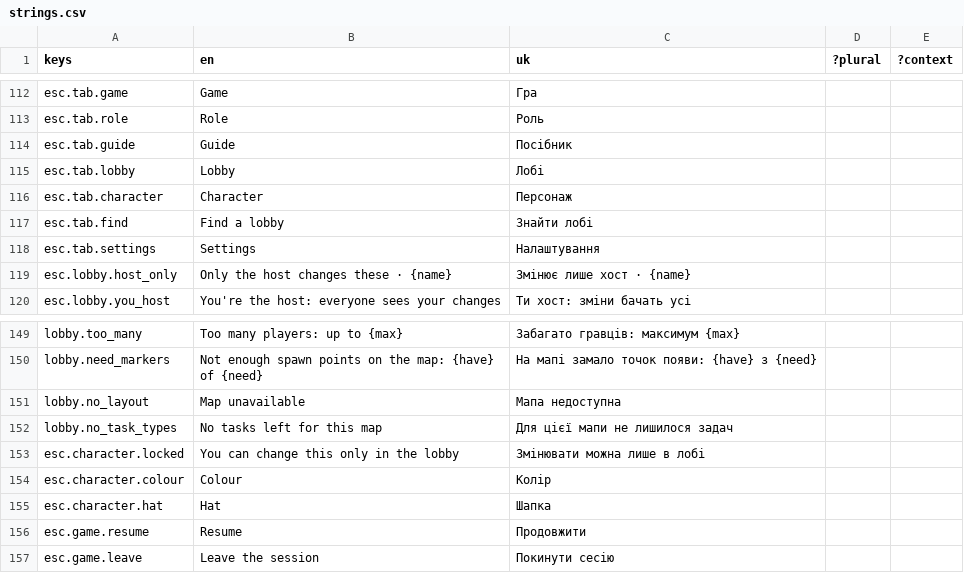
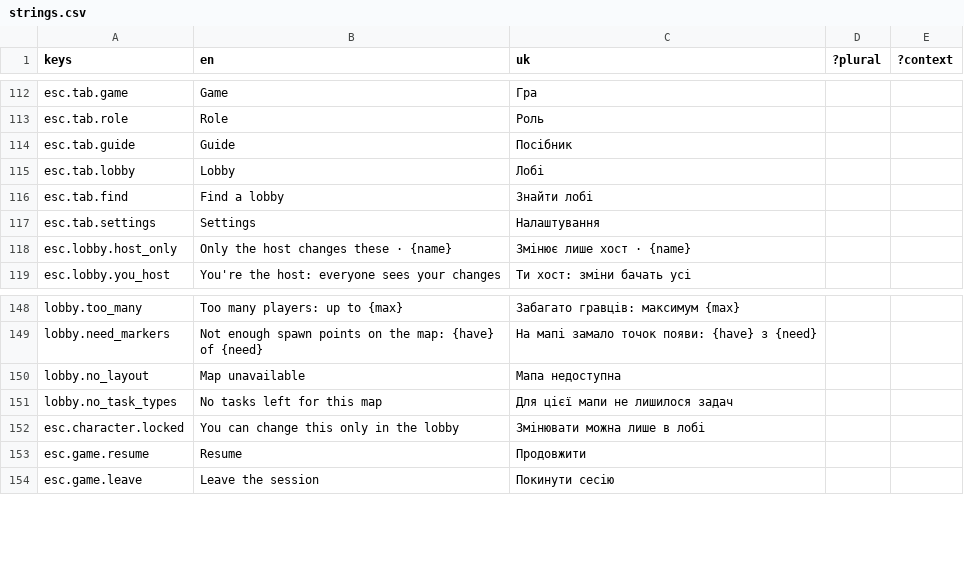
Before and after one commit to xperiaroco2/prime-game-ui, a CSV file: copy/strings.csv, drawn as a sheet; only a part is shown, gaps mark what is left out.

```diff
--- a/copy/strings.csv
+++ b/copy/strings.csv
@@ -115,3 +115,2 @@ esc.tab.guide,Guide,Посібник,,
 esc.tab.lobby,Lobby,Лобі,,
-esc.tab.character,Character,Персонаж,,
 esc.tab.find,Find a lobby,Знайти лобі,,
@@ -153,4 +152,2 @@ lobby.no_task_types,No tasks left for this map,Для цієї мапи не л
 esc.character.locked,You can change this only in the lobby,Змінювати можна лише в лобі,,
-esc.character.colour,Colour,Колір,,
-esc.character.hat,Hat,Шапка,,
 esc.game.resume,Resume,Продовжити,,
```
Also changed, not shown: 10 other files.
